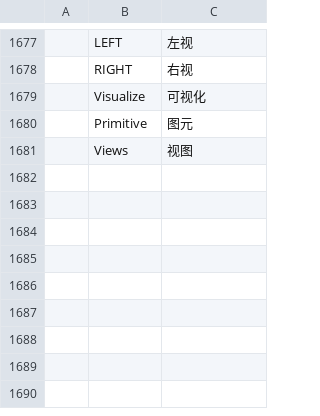
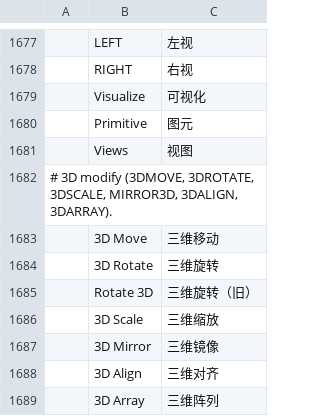
Before and after one commit to Alan-Currall/DraftCraft, a TSV file: crates/ui-egui/src/i18n/zh.tsv, drawn as a sheet; only a part is shown, gaps mark what is left out; the diff names each change by its address in the sheet, - before the commit and + after, or states it on an @@ line.

```diff
--- a/crates/ui-egui/src/i18n/zh.tsv
+++ b/crates/ui-egui/src/i18n/zh.tsv
+row 1682: # 3D modify (3DMOVE, 3DROTATE, 3DSCALE, MIRROR3D, 3DALIGN, 3DARRAY).
+row 1683:  | 3D Move | 三维移动
+row 1684:  | 3D Rotate | 三维旋转
+row 1685:  | Rotate 3D | 三维旋转（旧）
+row 1686:  | 3D Scale | 三维缩放
+row 1687:  | 3D Mirror | 三维镜像
+row 1688:  | 3D Align | 三维对齐
+row 1689:  | 3D Array | 三维阵列
```
Also changed, not shown: crates/ui-egui/src/i18n/it.tsv, 21 other files.
